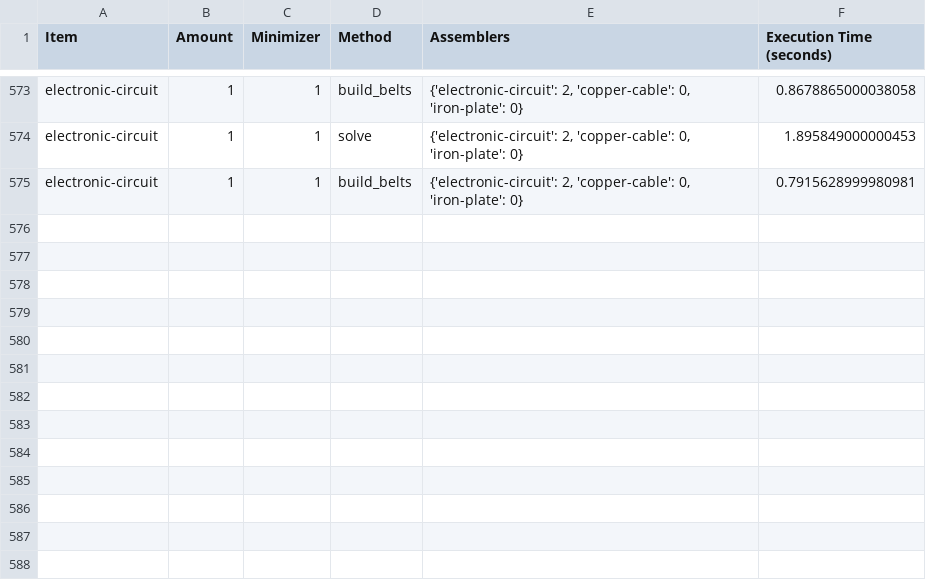
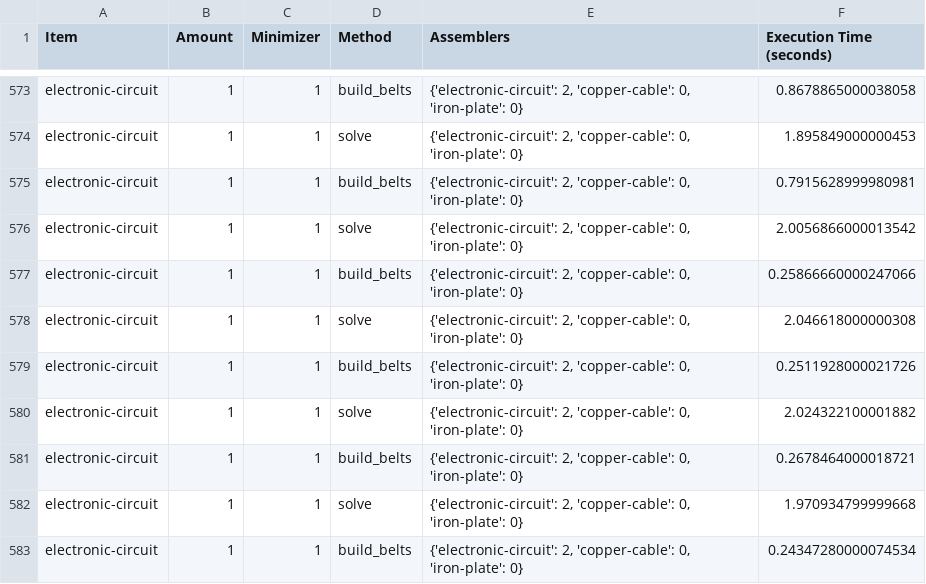
Before and after one commit to JoelSchnubel/Factorio-Factory-Builder, a CSV file: execution_times.csv, drawn as a sheet; only a part is shown, gaps mark what is left out; the diff names each change by its address in the sheet, - before the commit and + after, or states it on an @@ line.

```diff
--- a/execution_times.csv
+++ b/execution_times.csv
+row 576: electronic-circuit | 1 | 1 | solve | {'electronic-circuit': 2, 'copper-cable': 0, 'iron-plate': 0} | 2.0056866000013542
+row 577: electronic-circuit | 1 | 1 | build_belts | {'electronic-circuit': 2, 'copper-cable': 0, 'iron-plate': 0} | 0.25866660000247066
+row 578: electronic-circuit | 1 | 1 | solve | {'electronic-circuit': 2, 'copper-cable': 0, 'iron-plate': 0} | 2.046618000000308
+row 579: electronic-circuit | 1 | 1 | build_belts | {'electronic-circuit': 2, 'copper-cable': 0, 'iron-plate': 0} | 0.2511928000021726
+row 580: electronic-circuit | 1 | 1 | solve | {'electronic-circuit': 2, 'copper-cable': 0, 'iron-plate': 0} | 2.024322100001882
+row 581: electronic-circuit | 1 | 1 | build_belts | {'electronic-circuit': 2, 'copper-cable': 0, 'iron-plate': 0} | 0.2678464000018721
+row 582: electronic-circuit | 1 | 1 | solve | {'electronic-circuit': 2, 'copper-cable': 0, 'iron-plate': 0} | 1.970934799999668
+row 583: electronic-circuit | 1 | 1 | build_belts | {'electronic-circuit': 2, 'copper-cable': 0, 'iron-plate': 0} | 0.24347280000074534
```
Also changed, not shown: execution_times_big_factory.csv, 15 other files.
